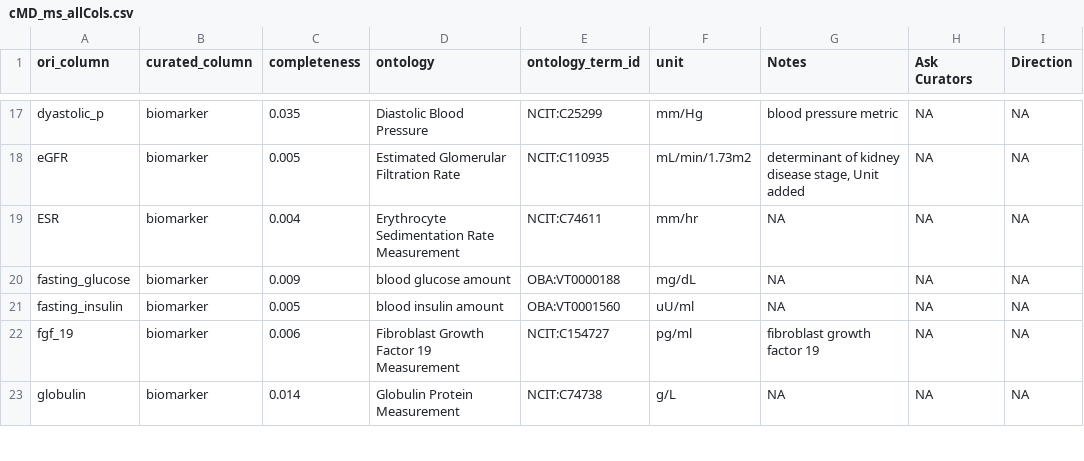
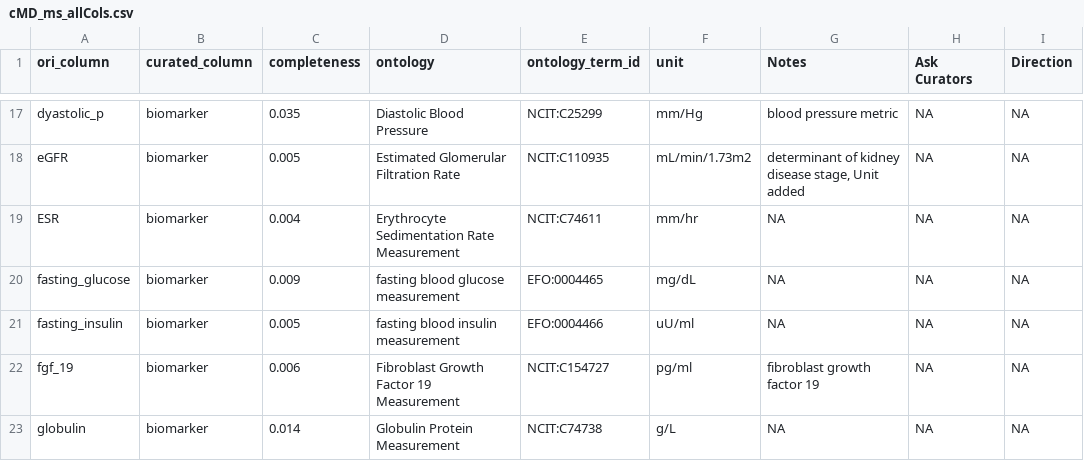
Before and after one commit to waldronlab/OmicsMLRepoData, a CSV file: inst/extdata/cMD_ms_allCols.csv, drawn as a sheet; only a part is shown, gaps mark what is left out.

```diff
--- a/inst/extdata/cMD_ms_allCols.csv
+++ b/inst/extdata/cMD_ms_allCols.csv
@@ -19,4 +19,4 @@ eGFR,biomarker,0.005,Estimated Glomerular Filtration Rate,NCIT:C110935,mL/min/1.
 ESR,biomarker,0.004,Erythrocyte Sedimentation Rate Measurement,NCIT:C74611,mm/hr,NA,NA,NA
-fasting_glucose,biomarker,0.009,blood glucose amount,OBA:VT0000188,mg/dL,NA,NA,NA
-fasting_insulin,biomarker,0.005,blood insulin amount,OBA:VT0001560,uU/ml,NA,NA,NA
+fasting_glucose,biomarker,0.009,fasting blood glucose measurement,EFO:0004465,mg/dL,NA,NA,NA
+fasting_insulin,biomarker,0.005,fasting blood insulin measurement,EFO:0004466,uU/ml,NA,NA,NA
 fgf_19,biomarker,0.006,Fibroblast Growth Factor 19 Measurement,NCIT:C154727,pg/ml,fibroblast growth factor 19,NA,NA
```
Also changed, not shown: inst/extdata/cMD_merging_schema.csv.
